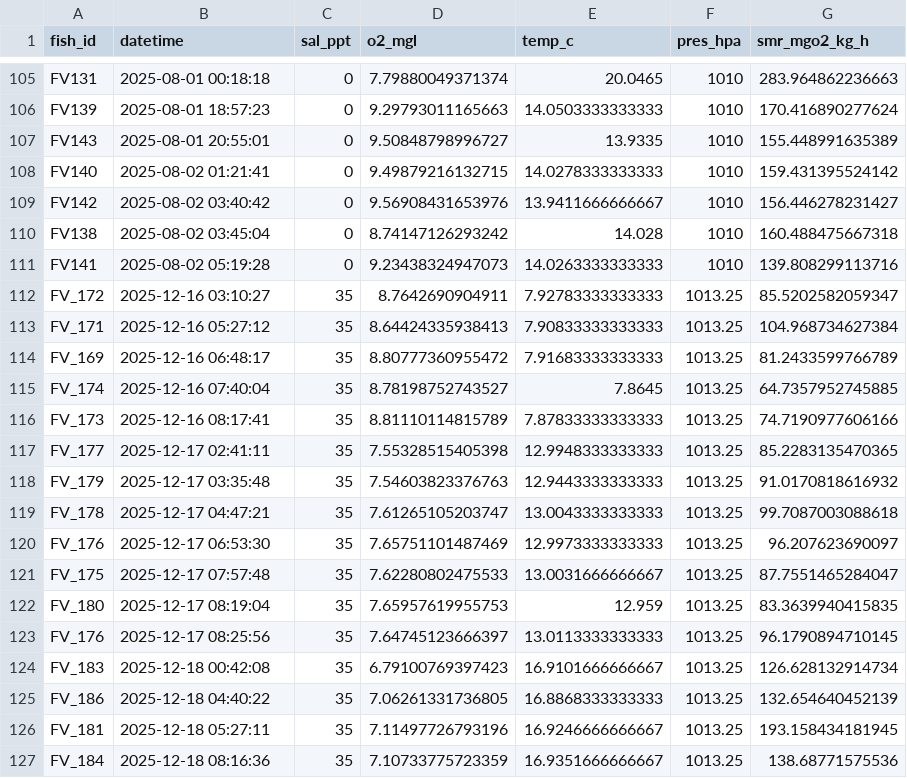
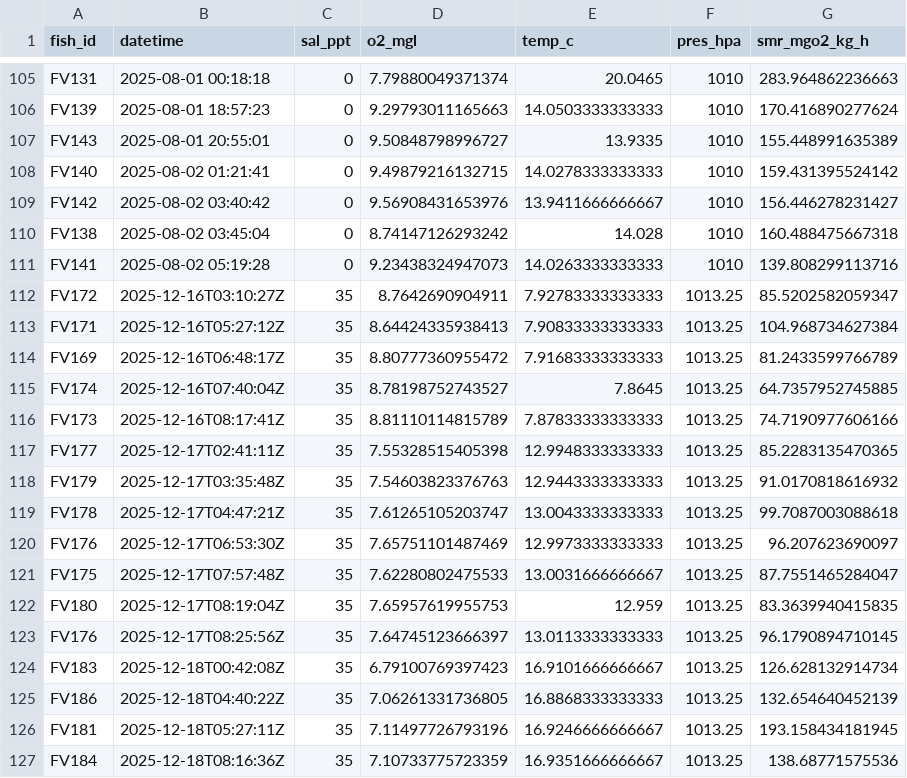
Before and after one commit to lancetakata/ds4eeb_respirometry_final_project, a CSV file: smr_exp.csv, drawn as a sheet; only a part is shown, gaps mark what is left out; the diff covers the shown part only.

```diff
--- a/smr_exp.csv
+++ b/smr_exp.csv
@@ -111,17 +111,17 @@
 "FV141","2025-08-02 05:19:28",0,9.23438324947073,14.0263333333333,1010,139.808299113716
-"FV_172","2025-12-16 03:10:27",35,8.7642690904911,7.92783333333333,1013.25,85.5202582059347
-"FV_171","2025-12-16 05:27:12",35,8.64424335938413,7.90833333333333,1013.25,104.968734627384
-"FV_169","2025-12-16 06:48:17",35,8.80777360955472,7.91683333333333,1013.25,81.2433599766789
-"FV_174","2025-12-16 07:40:04",35,8.78198752743527,7.8645,1013.25,64.7357952745885
-"FV_173","2025-12-16 08:17:41",35,8.81110114815789,7.87833333333333,1013.25,74.7190977606166
-"FV_177","2025-12-17 02:41:11",35,7.55328515405398,12.9948333333333,1013.25,85.2283135470365
-"FV_179","2025-12-17 03:35:48",35,7.54603823376763,12.9443333333333,1013.25,91.0170818616932
-"FV_178","2025-12-17 04:47:21",35,7.61265105203747,13.0043333333333,1013.25,99.7087003088618
-"FV_176","2025-12-17 06:53:30",35,7.65751101487469,12.9973333333333,1013.25,96.207623690097
-"FV_175","2025-12-17 07:57:48",35,7.62280802475533,13.0031666666667,1013.25,87.7551465284047
-"FV_180","2025-12-17 08:19:04",35,7.65957619955753,12.959,1013.25,83.3639940415835
-"FV_176","2025-12-17 08:25:56",35,7.64745123666397,13.0113333333333,1013.25,96.1790894710145
-"FV_183","2025-12-18 00:42:08",35,6.79100769397423,16.9101666666667,1013.25,126.628132914734
-"FV_186","2025-12-18 04:40:22",35,7.06261331736805,16.8868333333333,1013.25,132.654640452139
-"FV_181","2025-12-18 05:27:11",35,7.11497726793196,16.9246666666667,1013.25,193.158434181945
-"FV_184","2025-12-18 08:16:36",35,7.10733775723359,16.9351666666667,1013.25,138.68771575536
+"FV172","2025-12-16T03:10:27Z",35,8.7642690904911,7.92783333333333,1013.25,85.5202582059347
+"FV171","2025-12-16T05:27:12Z",35,8.64424335938413,7.90833333333333,1013.25,104.968734627384
+"FV169","2025-12-16T06:48:17Z",35,8.80777360955472,7.91683333333333,1013.25,81.2433599766789
+"FV174","2025-12-16T07:40:04Z",35,8.78198752743527,7.8645,1013.25,64.7357952745885
+"FV173","2025-12-16T08:17:41Z",35,8.81110114815789,7.87833333333333,1013.25,74.7190977606166
+"FV177","2025-12-17T02:41:11Z",35,7.55328515405398,12.9948333333333,1013.25,85.2283135470365
+"FV179","2025-12-17T03:35:48Z",35,7.54603823376763,12.9443333333333,1013.25,91.0170818616932
+"FV178","2025-12-17T04:47:21Z",35,7.61265105203747,13.0043333333333,1013.25,99.7087003088618
+"FV176","2025-12-17T06:53:30Z",35,7.65751101487469,12.9973333333333,1013.25,96.207623690097
+"FV175","2025-12-17T07:57:48Z",35,7.62280802475533,13.0031666666667,1013.25,87.7551465284047
+"FV180","2025-12-17T08:19:04Z",35,7.65957619955753,12.959,1013.25,83.3639940415835
+"FV176","2025-12-17T08:25:56Z",35,7.64745123666397,13.0113333333333,1013.25,96.1790894710145
+"FV183","2025-12-18T00:42:08Z",35,6.79100769397423,16.9101666666667,1013.25,126.628132914734
+"FV186","2025-12-18T04:40:22Z",35,7.06261331736805,16.8868333333333,1013.25,132.654640452139
+"FV181","2025-12-18T05:27:11Z",35,7.11497726793196,16.9246666666667,1013.25,193.158434181945
+"FV184","2025-12-18T08:16:36Z",35,7.10733775723359,16.9351666666667,1013.25,138.68771575536
```
Also changed, not shown: 102 edited cells elsewhere in this file, alpha_close.csv, alpha_int.csv, 1 other file.
